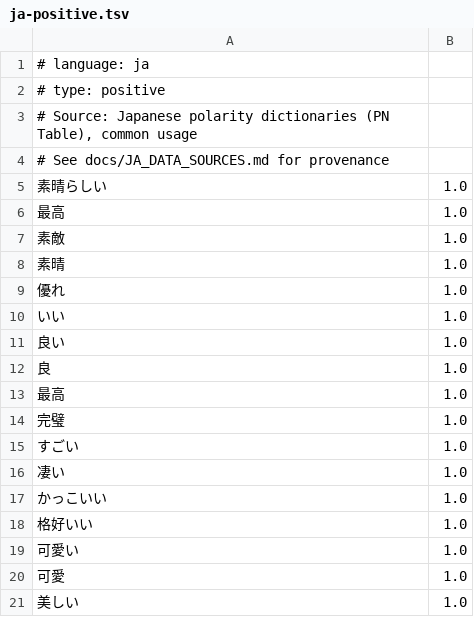
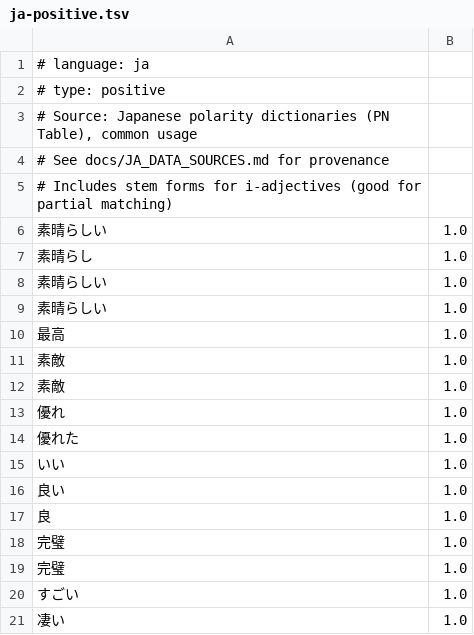
Before and after one commit to frr149/SentimentKit, a TSV file: Sources/SentimentKit/Resources/dictionaries/ja-positive.tsv, drawn as a sheet; only a part is shown; the shorter side is filled out with more unchanged rows; the diff covers the shown part only.

Commit message:
feat: expand JA/KO dictionaries with morphological variants
Japanese and Korean require more entries due to:
- Multiple conjugation forms (past, negative, stem)
- Writing system variants (hiragana/katakana/kanji, native/hanja)
- Honorific and informal variants

JA expanded: 50 positive, 47 frustration, 45 profanity
KO expanded: 51 positive, 50 frustration, 45 profanity

All 98 tests pass.

```diff
--- a/Sources/SentimentKit/Resources/dictionaries/ja-positive.tsv
+++ b/Sources/SentimentKit/Resources/dictionaries/ja-positive.tsv
@@ -4,2 +4,6 @@
 # See docs/JA_DATA_SOURCES.md for provenance
+# Includes stem forms for i-adjectives (good for partial matching)
+素晴らしい	1.0
+素晴らし	1.0
+素晴らしい	1.0
 素晴らしい	1.0
@@ -7,4 +11,5 @@
 素敵	1.0
-素晴	1.0
+素敵	1.0
 優れ	1.0
+優れた	1.0
 いい	1.0
@@ -12,3 +17,3 @@
 良	1.0
-最高	1.0
+完璧	1.0
 完璧	1.0
```
Also changed, not shown: 13 added rows and 1 removed row elsewhere in this file, Sources/SentimentKit/Resources/dictionaries/ja-frustration.tsv, Sources/SentimentKit/Resources/dictionaries/ja-profanity.tsv, 3 other files.
